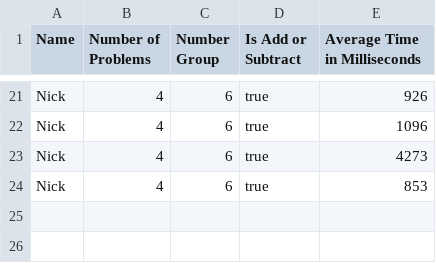
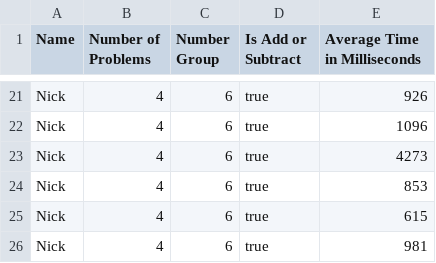
Before and after one commit to nrf1552/CSC331HW9, a CSV file: results.csv, drawn as a sheet; only a part is shown, gaps mark what is left out; the diff names each change by its address in the sheet, - before the commit and + after, or states it on an @@ line.

```diff
--- a/results.csv
+++ b/results.csv
+row 25: Nick | 4 | 6 | true | 615
+row 26: Nick | 4 | 6 | true | 981
```
Also changed, not shown: 12 other files.
